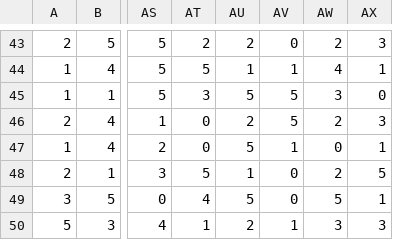
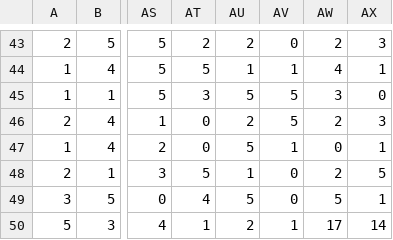
Before and after one commit to coxg/Generator, a CSV file: Generator/Maps/Tiles/0_1.csv, drawn as a sheet; only a part is shown, gaps mark what is left out; the diff names each change by its address in the sheet, - before the commit and + after, or states it on an @@ line.

```diff
--- a/Generator/Maps/Tiles/0_1.csv
+++ b/Generator/Maps/Tiles/0_1.csv
-AW50: 3
+AW50: 17
-AX50: 3
+AX50: 14
```
Also changed, not shown: Generator/Maps/Tiles/1_0.csv, Generator/Maps/Tiles/1_1.csv, 5 other files.
